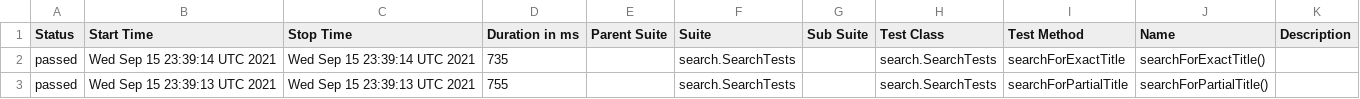
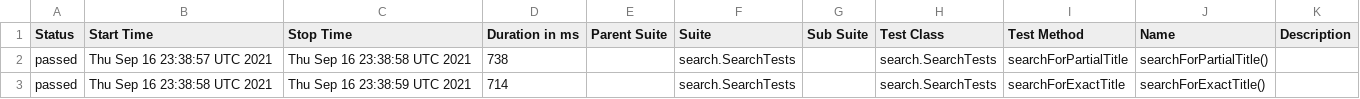
Before and after one commit to reinaldorossetti/playwright-java, a CSV file: safari/data/suites.csv, drawn as a sheet.

```diff
--- a/safari/data/suites.csv
+++ b/safari/data/suites.csv
@@ -1,3 +1,3 @@
 "Status","Start Time","Stop Time","Duration in ms","Parent Suite","Suite","Sub Suite","Test Class","Test Method","Name","Description"
-"passed","Wed Sep 15 23:39:14 UTC 2021","Wed Sep 15 23:39:14 UTC 2021","735","","search.SearchTests","","search.SearchTests","searchForExactTitle","searchForExactTitle()",""
-"passed","Wed Sep 15 23:39:13 UTC 2021","Wed Sep 15 23:39:13 UTC 2021","755","","search.SearchTests","","search.SearchTests","searchForPartialTitle","searchForPartialTitle()",""
+"passed","Thu Sep 16 23:38:57 UTC 2021","Thu Sep 16 23:38:58 UTC 2021","738","","search.SearchTests","","search.SearchTests","searchForPartialTitle","searchForPartialTitle()",""
+"passed","Thu Sep 16 23:38:58 UTC 2021","Thu Sep 16 23:38:59 UTC 2021","714","","search.SearchTests","","search.SearchTests","searchForExactTitle","searchForExactTitle()",""
```
Also changed, not shown: 17 other files.
